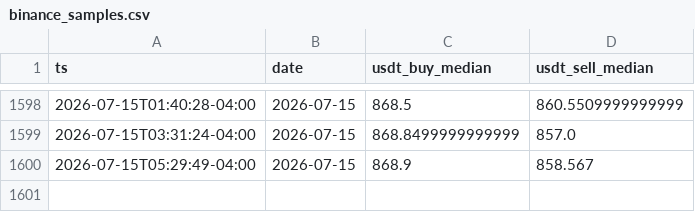
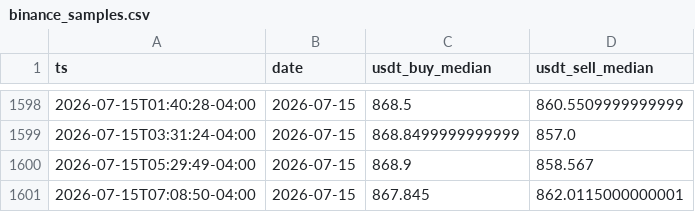
Before and after one commit to vhurdaneta/trmnl-bcv-usdt, a CSV file: data/binance_samples.csv, drawn as a sheet; only a part is shown, gaps mark what is left out.

```diff
--- a/data/binance_samples.csv
+++ b/data/binance_samples.csv
@@ -1600 +1600,2 @@ ts,date,usdt_buy_median,usdt_sell_median
 2026-07-15T05:29:49-04:00,2026-07-15,868.9,858.567
+2026-07-15T07:08:50-04:00,2026-07-15,867.845,862.0115000000001
```
Also changed, not shown: data/rates_history.csv, 1 other file.
